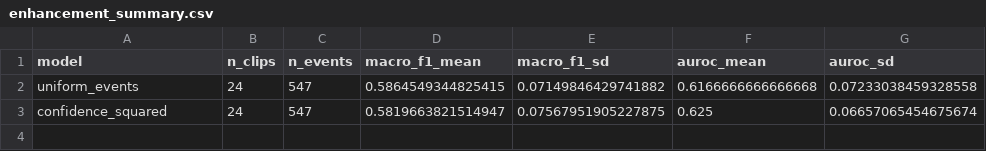
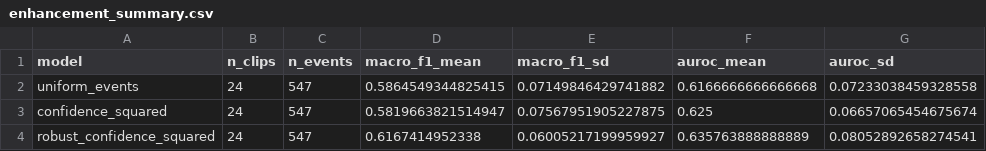
Before and after one commit to zyan0246-del/FIT5230-Light-Context-Matters, a CSV file: milestone4/yan_35967498/results/enhancement_summary.csv, drawn as a sheet; the diff names each change by its address in the sheet, - before the commit and + after, or states it on an @@ line.

```diff
--- a/milestone4/yan_35967498/results/enhancement_summary.csv
+++ b/milestone4/yan_35967498/results/enhancement_summary.csv
+row 4: robust_confidence_squared | 24 | 547 | 0.6167414952338 | 0.06005217199959927 | 0.635763888888889 | 0.08052892658274541
```
Also changed, not shown: milestone4/yan_35967498/results/enhancement_repeats.csv, 12 other files.
